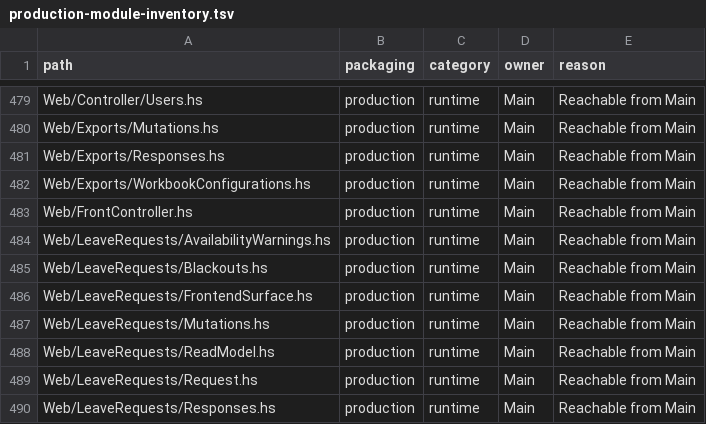
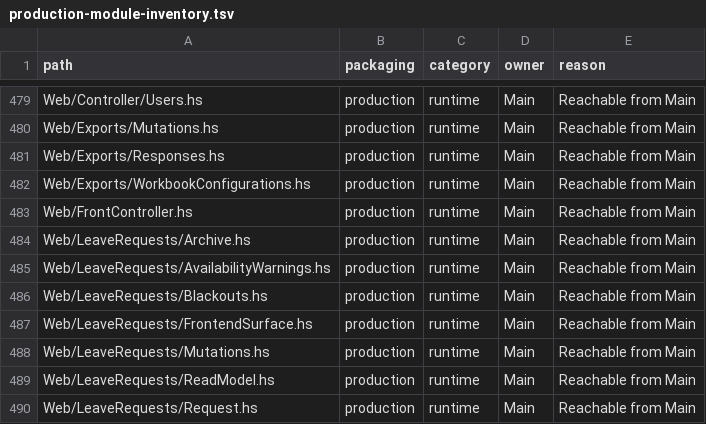
Before and after one commit to BeaudanBrown/ihp-roster, a TSV file: Config/nix/production-module-inventory.tsv, drawn as a sheet; only a part is shown, gaps mark what is left out; the shorter side is filled out with more unchanged rows; the diff names each change by its address in the sheet, - before the commit and + after, or states it on an @@ line.

Commit message:
Share archive projection across Unavailability render contexts (#533)
Use one typed archive selection/order/page projection for full pages, plain fragments and retained OOB pagination. Delete repeated preparation; keep wrappers, URL selection, UTC-day source, strict existing end-date classification and stable ties unchanged. No schema or persisted-data change; no migration required.

Expanded literal transport characterizations passed 41 tests on unchanged predecessor production, including malformed/zero/negative/out-of-range pages, page-boundary ties and empty plain/OOB results. Final 41 focused / 2051 full Hspec, 125 frontend, seven archive/multiview browser cases, typecheck, Weeder, authority/docs passed; Standards/Spec clean.

```diff
--- a/Config/nix/production-module-inventory.tsv
+++ b/Config/nix/production-module-inventory.tsv
+row 484: Web/LeaveRequests/Archive.hs | production | runtime | Main | Reachable from Main
```
Also changed, not shown: 5 other files.
